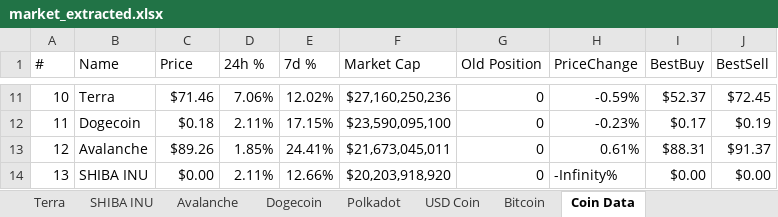
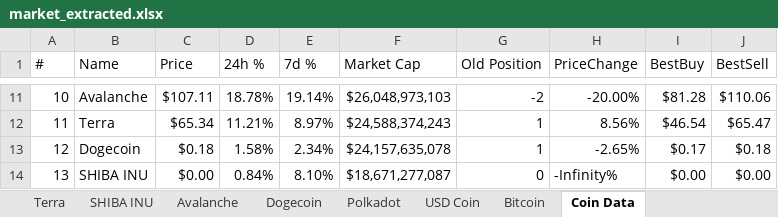
Before and after one commit to sweethuman/coinmarketcap-extractor, an Excel workbook: market_extracted.xlsx, sheet Coin Data, drawn as a sheet; only a part is shown, gaps mark what is left out; values as stored, in another font and other column widths than the file's, no borders; the diff covers the shown part only; the diff names each change by its address in the sheet, - before the commit and + after, or states it on an @@ line.

```diff
--- a/market_extracted.xlsx (sheet Coin Data)
+++ b/market_extracted.xlsx (sheet Coin Data)
-B11 (Name): Terra
+B11 (Name): Avalanche
-C11 (Price): $71.46
+C11 (Price): $107.11
-D11 (24h %): 7.06%
+D11 (24h %): 18.78%
-E11 (7d %): 12.02%
+E11 (7d %): 19.14%
-F11 (Market Cap): $27,160,250,236
+F11 (Market Cap): $26,048,973,103
-G11 (Old Position): 0
+G11 (Old Position): -2
-H11 (PriceChange): -0.59%
+H11 (PriceChange): -20.00%
-I11 (BestBuy): $52.37
+I11 (BestBuy): $81.28
-J11 (BestSell): $72.45
+J11 (BestSell): $110.06
-B12 (Name): Dogecoin
+B12 (Name): Terra
-C12 (Price): $0.18
+C12 (Price): $65.34
-D12 (24h %): 2.11%
+D12 (24h %): 11.21%
-E12 (7d %): 17.15%
+E12 (7d %): 8.97%
-F12 (Market Cap): $23,590,095,100
+F12 (Market Cap): $24,588,374,243
-G12:G13 (Old Position): 0
+G12:G13 (Old Position): 1
-H12 (PriceChange): -0.23%
+H12 (PriceChange): 8.56%
-I12 (BestBuy): $0.17
+I12 (BestBuy): $46.54
-J12 (BestSell): $0.19
+J12 (BestSell): $65.47
-B13 (Name): Avalanche
+B13 (Name): Dogecoin
-C13 (Price): $89.26
+C13 (Price): $0.18
-D13 (24h %): 1.85%
+D13 (24h %): 1.58%
-E13 (7d %): 24.41%
+E13 (7d %): 2.34%
-F13 (Market Cap): $21,673,045,011
+F13 (Market Cap): $24,157,635,078
-H13 (PriceChange): 0.61%
+H13 (PriceChange): -2.65%
-I13 (BestBuy): $88.31
+I13 (BestBuy): $0.17
-J13 (BestSell): $91.37
+J13 (BestSell): $0.18
-D14 (24h %): 2.11%
+D14 (24h %): 0.84%
-E14 (7d %): 12.66%
+E14 (7d %): 8.10%
-F14 (Market Cap): $20,203,918,920
+F14 (Market Cap): $18,671,277,087
```
Also changed, not shown: 361 edited cells elsewhere in this sheet, sheet Gala, sheet Avalanche, sheet NEAR Protocol, sheet Monero, sheet Fantom, sheet FTX Token, 42 more sheets, other sheet tabs, 3 other files.
